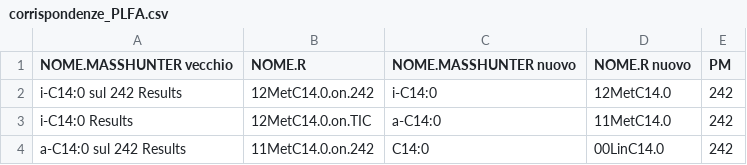
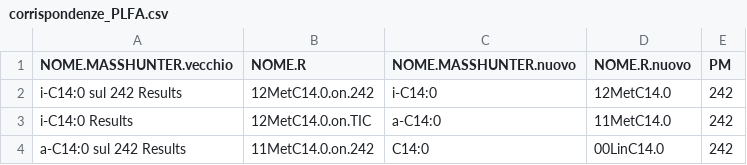
Before and after one commit to 8rino/Dali_GIT, a CSV file: dati_grezzi/corrispondenze_PLFA.csv, drawn as a sheet; only a part is shown.

```diff
--- a/dati_grezzi/corrispondenze_PLFA.csv
+++ b/dati_grezzi/corrispondenze_PLFA.csv
@@ -1,2 +1,2 @@
-NOME.MASSHUNTER vecchio;NOME.R;NOME.MASSHUNTER nuovo;NOME.R nuovo;PM
+NOME.MASSHUNTER.vecchio;NOME.R;NOME.MASSHUNTER.nuovo;NOME.R.nuovo;PM
 i-C14:0 sul 242 Results;12MetC14.0.on.242;i-C14:0;12MetC14.0;242
```
Also changed, not shown: dati_grezzi/spettriBATCH1.csv, 2 other files.
